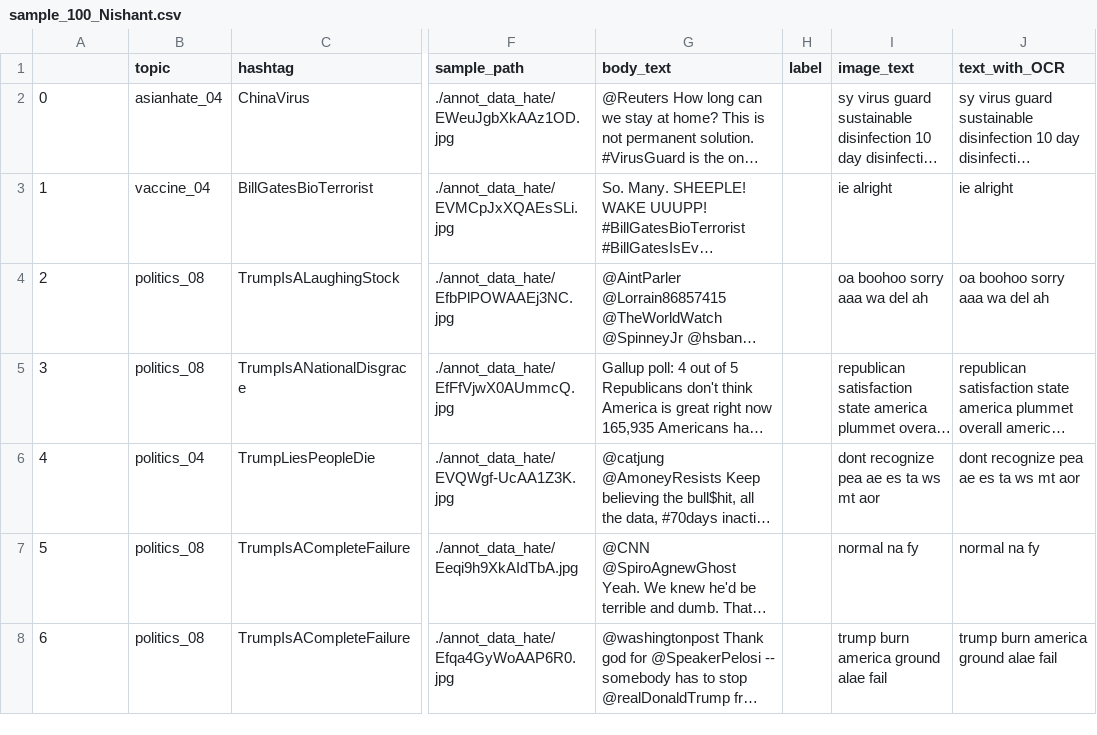
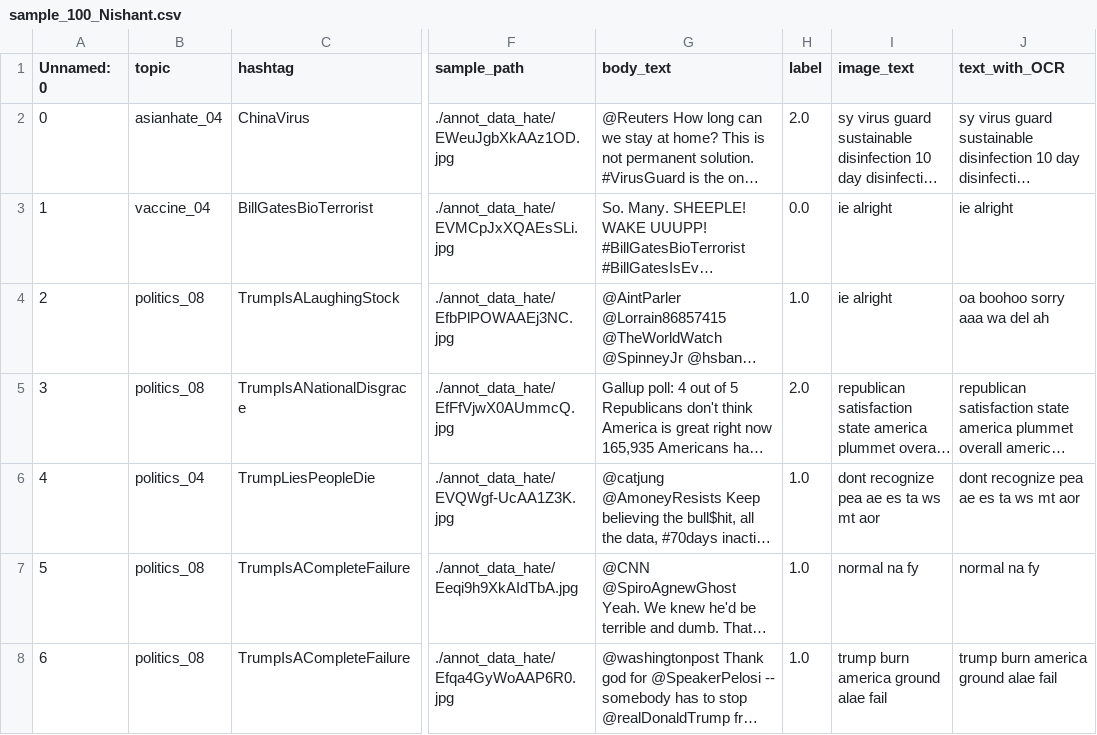
Before and after one commit to monsterandy/image_annotation, a CSV file: csv_data_hate/sample_100_Nishant.csv, drawn as a sheet; only a part is shown, gaps mark what is left out; long unchanged cells end in …; the diff covers the shown part only; the diff names each change by its address in the sheet, - before the commit and + after, or states it on an @@ line.

Commit message:
Add files via upload

```diff
--- a/csv_data_hate/sample_100_Nishant.csv
+++ b/csv_data_hate/sample_100_Nishant.csv
-A1: (empty)
+A1: Unnamed: 0
-H2 (label): (empty)
+H2 (label): 2.0
-H3 (label): (empty)
+H3 (label): 0.0
-H4 (label): (empty)
+H4 (label): 1.0
-I4 (image_text): oa boohoo sorry aaa wa del ah
+I4 (image_text): ie alright
-H5 (label): (empty)
+H5 (label): 2.0
-H6:H8 (label): (empty)
+H6:H8 (label): 1.0
```
Also changed, not shown: 108 edited cells elsewhere in this file.
